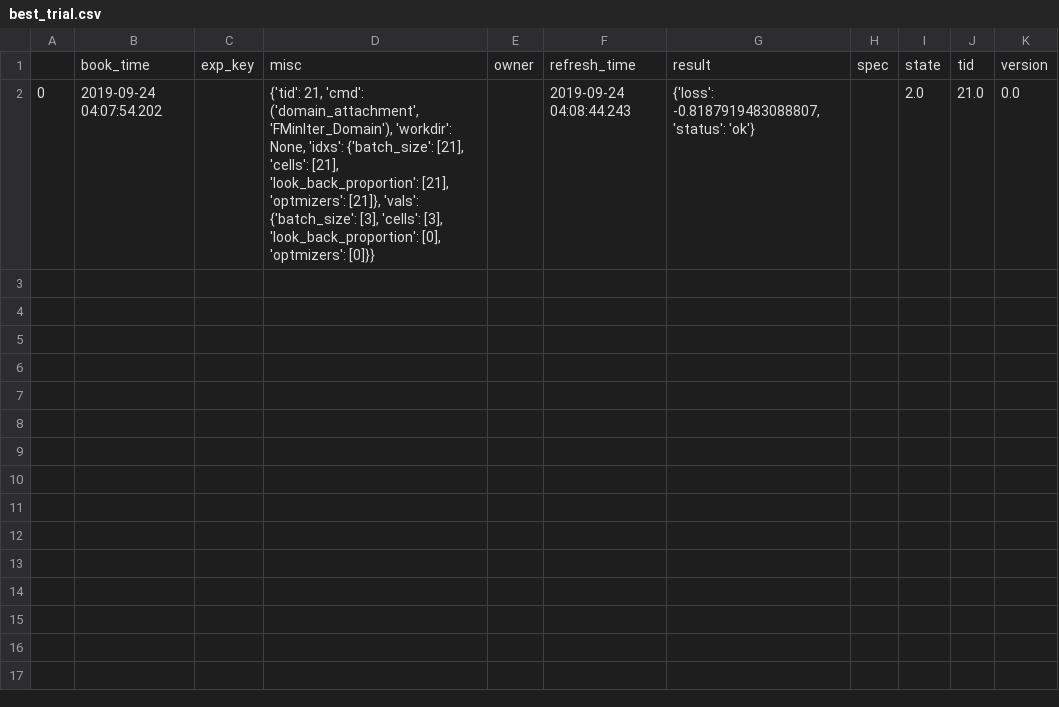
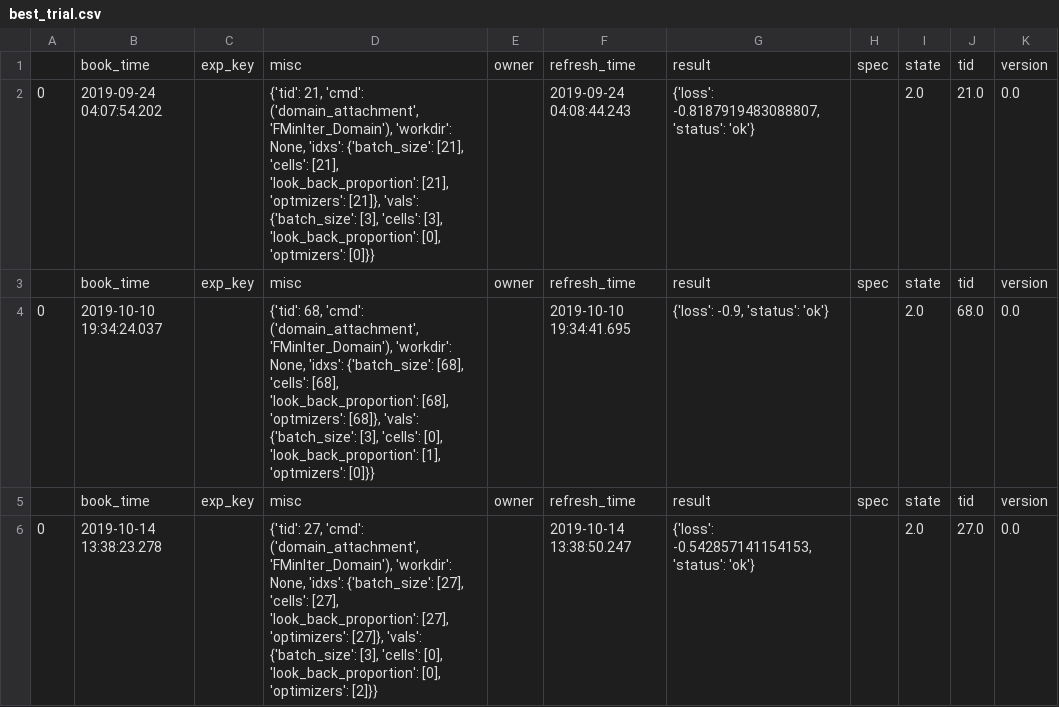
Before and after one commit to EmpyreanAI/B3Data, a CSV file: results/best_trial.csv, drawn as a sheet.

```diff
--- a/results/best_trial.csv
+++ b/results/best_trial.csv
@@ -2 +2,5 @@
 0,2019-09-24 04:07:54.202,,"{'tid': 21, 'cmd': ('domain_attachment', 'FMinIter_Domain'), 'workdir': None, 'idxs': {'batch_size': [21], 'cells': [21], 'look_back_proportion': [21], 'optmizers': [21]}, 'vals': {'batch_size': [3], 'cells': [3], 'look_back_proportion': [0], 'optmizers': [0]}}",,2019-09-24 04:08:44.243,"{'loss': -0.8187919483088807, 'status': 'ok'}",,2.0,21.0,0.0
+,book_time,exp_key,misc,owner,refresh_time,result,spec,state,tid,version
+0,2019-10-10 19:34:24.037,,"{'tid': 68, 'cmd': ('domain_attachment', 'FMinIter_Domain'), 'workdir': None, 'idxs': {'batch_size': [68], 'cells': [68], 'look_back_proportion': [68], 'optmizers': [68]}, 'vals': {'batch_size': [3], 'cells': [0], 'look_back_proportion': [1], 'optmizers': [0]}}",,2019-10-10 19:34:41.695,"{'loss': -0.9, 'status': 'ok'}",,2.0,68.0,0.0
+,book_time,exp_key,misc,owner,refresh_time,result,spec,state,tid,version
+0,2019-10-14 13:38:23.278,,"{'tid': 27, 'cmd': ('domain_attachment', 'FMinIter_Domain'), 'workdir': None, 'idxs': {'batch_size': [27], 'cells': [27], 'look_back_proportion': [27], 'optimizers': [27]}, 'vals': {'batch_size': [3], 'cells': [0], 'look_back_proportion': [0], 'optimizers': [2]}}",,2019-10-14 13:38:50.247,"{'loss': -0.542857141154153, 'status': 'ok'}",,2.0,27.0,0.0
```
Also changed, not shown: 7 other files.
